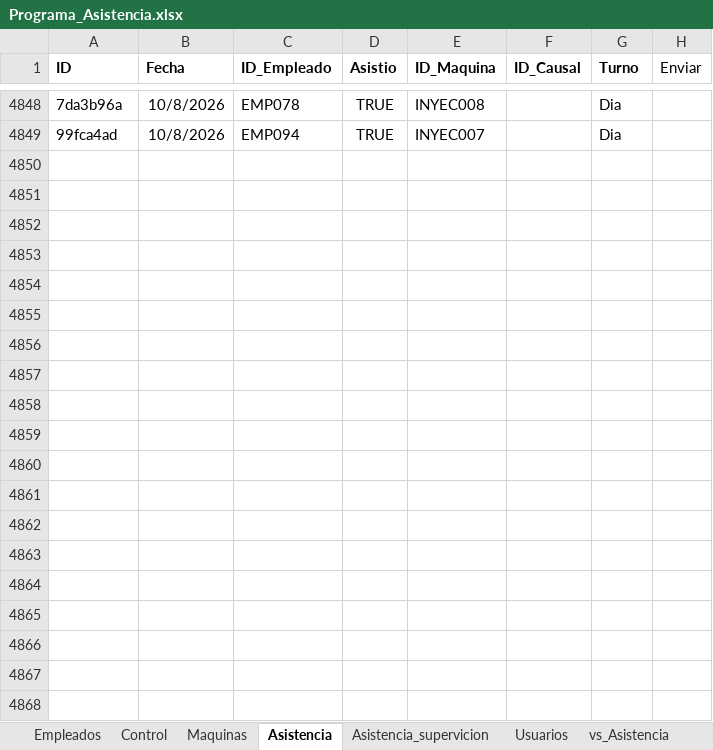
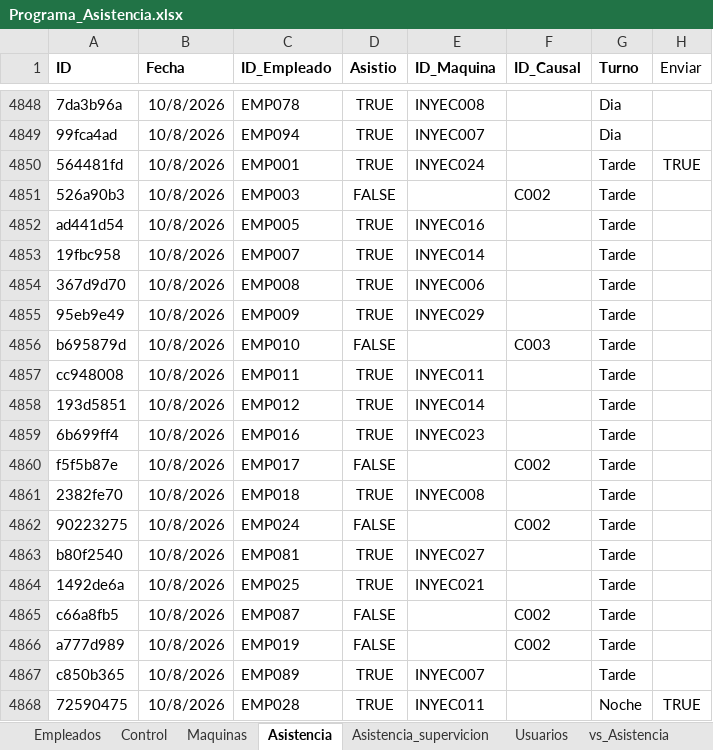
Before and after one commit to KevinQuimbayo/dashboard-merciko-data, an Excel workbook: Programa_Asistencia.xlsx, sheet Asistencia, drawn as a sheet; only a part is shown, gaps mark what is left out; values as stored, in another font and other column widths than the file's, no borders; table styles not drawn; the diff covers the shown part only; the diff names each change by its address in the sheet, - before the commit and + after, or states it on an @@ line.

Commit message:
Sync - 2026-10-09 06:08

```diff
--- a/Programa_Asistencia.xlsx (sheet Asistencia)
+++ b/Programa_Asistencia.xlsx (sheet Asistencia)
+row 4850: 564481fd | 10/8/2026 | EMP001 | TRUE | INYEC024 |  | Tarde | TRUE
+row 4851: 526a90b3 | 10/8/2026 | EMP003 | FALSE |  | C002 | Tarde
+row 4852: ad441d54 | 10/8/2026 | EMP005 | TRUE | INYEC016 |  | Tarde
+row 4853: 19fbc958 | 10/8/2026 | EMP007 | TRUE | INYEC014 |  | Tarde
+row 4854: 367d9d70 | 10/8/2026 | EMP008 | TRUE | INYEC006 |  | Tarde
+row 4855: 95eb9e49 | 10/8/2026 | EMP009 | TRUE | INYEC029 |  | Tarde
+row 4856: b695879d | 10/8/2026 | EMP010 | FALSE |  | C003 | Tarde
+row 4857: cc948008 | 10/8/2026 | EMP011 | TRUE | INYEC011 |  | Tarde
+row 4858: 193d5851 | 10/8/2026 | EMP012 | TRUE | INYEC014 |  | Tarde
+row 4859: 6b699ff4 | 10/8/2026 | EMP016 | TRUE | INYEC023 |  | Tarde
+row 4860: f5f5b87e | 10/8/2026 | EMP017 | FALSE |  | C002 | Tarde
+row 4861: 2382fe70 | 10/8/2026 | EMP018 | TRUE | INYEC008 |  | Tarde
+row 4862: 90223275 | 10/8/2026 | EMP024 | FALSE |  | C002 | Tarde
+row 4863: b80f2540 | 10/8/2026 | EMP081 | TRUE | INYEC027 |  | Tarde
+row 4864: 1492de6a | 10/8/2026 | EMP025 | TRUE | INYEC021 |  | Tarde
+row 4865: c66a8fb5 | 10/8/2026 | EMP087 | FALSE |  | C002 | Tarde
+row 4866: a777d989 | 10/8/2026 | EMP019 | FALSE |  | C002 | Tarde
+row 4867: c850b365 | 10/8/2026 | EMP089 | TRUE | INYEC007 |  | Tarde
+row 4868: 72590475 | 10/8/2026 | EMP028 | TRUE | INYEC011 |  | Noche | TRUE
```
Also changed, not shown: 19 added rows and 1 edited cell elsewhere in this sheet, sheet Control.
